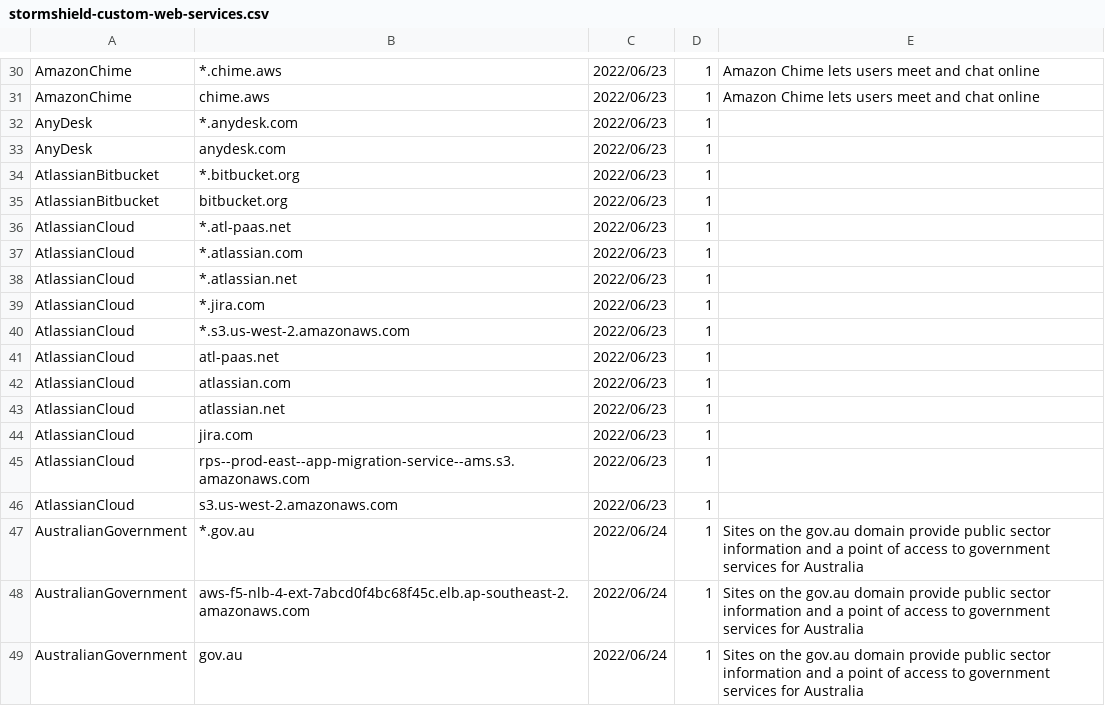
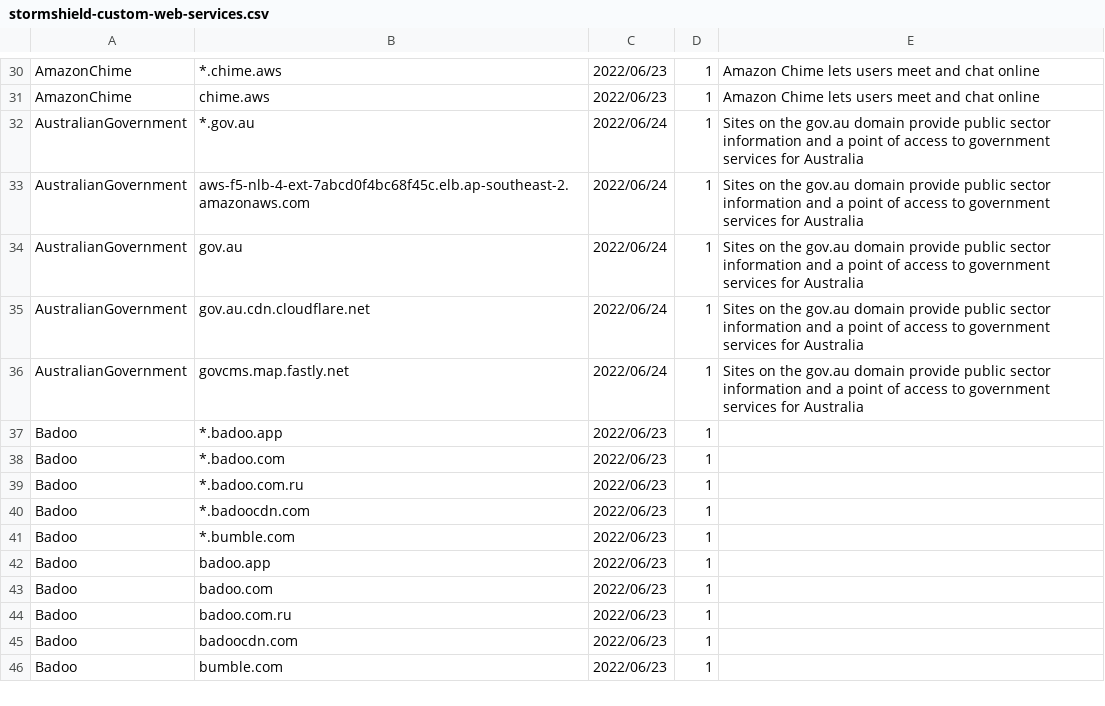
Before and after one commit to pstrozniak/stormshield-custom-web-services, a CSV file: stormshield-custom-web-services.csv, drawn as a sheet; only a part is shown, gaps mark what is left out; the shorter side is filled out with more unchanged rows; the diff covers the shown part only.

Commit message:
Removed Atlassian, Anydesk and Whatsapp services as they have official Web Services right now

```diff
--- a/stormshield-custom-web-services.csv
+++ b/stormshield-custom-web-services.csv
@@ -31,17 +31,2 @@ AmazonChime,*.chime.aws,2022/06/23,1,Amazon Chime lets users meet and chat onlin
 AmazonChime,chime.aws,2022/06/23,1,Amazon Chime lets users meet and chat online
-AnyDesk,*.anydesk.com,2022/06/23,1,
-AnyDesk,anydesk.com,2022/06/23,1,
-AtlassianBitbucket,*.bitbucket.org,2022/06/23,1,
-AtlassianBitbucket,bitbucket.org,2022/06/23,1,
-AtlassianCloud,*.atl-paas.net,2022/06/23,1,
-AtlassianCloud,*.atlassian.com,2022/06/23,1,
-AtlassianCloud,*.atlassian.net,2022/06/23,1,
-AtlassianCloud,*.jira.com,2022/06/23,1,
-AtlassianCloud,*.s3.us-west-2.amazonaws.com,2022/06/23,1,
-AtlassianCloud,atl-paas.net,2022/06/23,1,
-AtlassianCloud,atlassian.com,2022/06/23,1,
-AtlassianCloud,atlassian.net,2022/06/23,1,
-AtlassianCloud,jira.com,2022/06/23,1,
-AtlassianCloud,rps--prod-east--app-migration-service--ams.s3.amazonaws.com,2022/06/23,1,
-AtlassianCloud,s3.us-west-2.amazonaws.com,2022/06/23,1,
 AustralianGovernment,*.gov.au,2022/06/24,1,Sites on the gov.au domain provide public sector information and a point of access to government services for Australia
```
Also changed, not shown: 22 removed rows elsewhere in this file.
